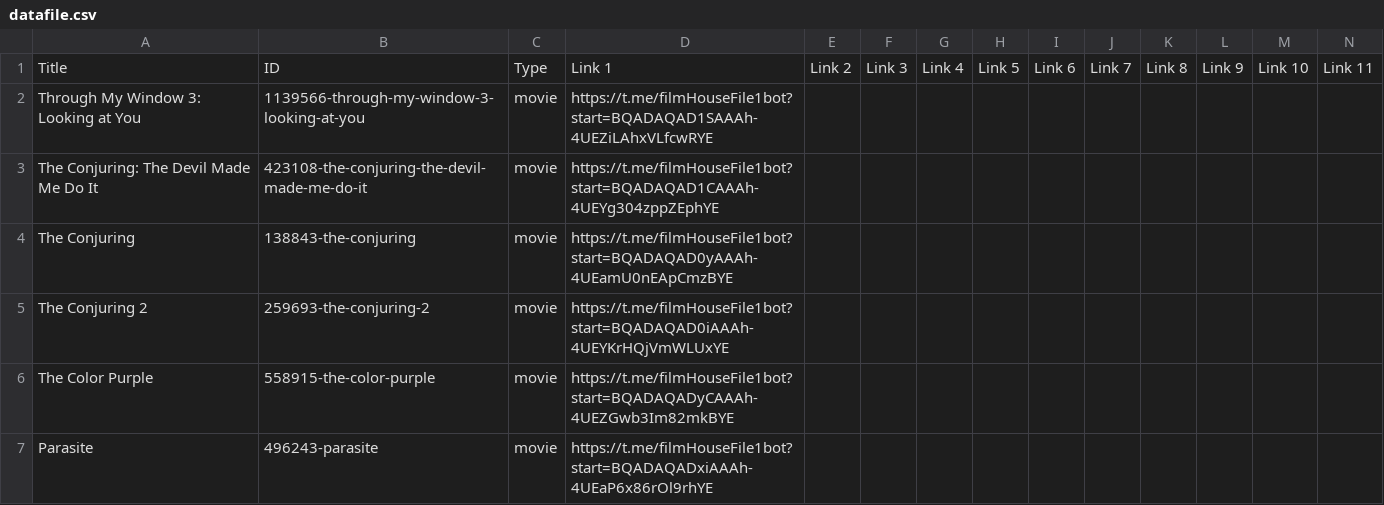
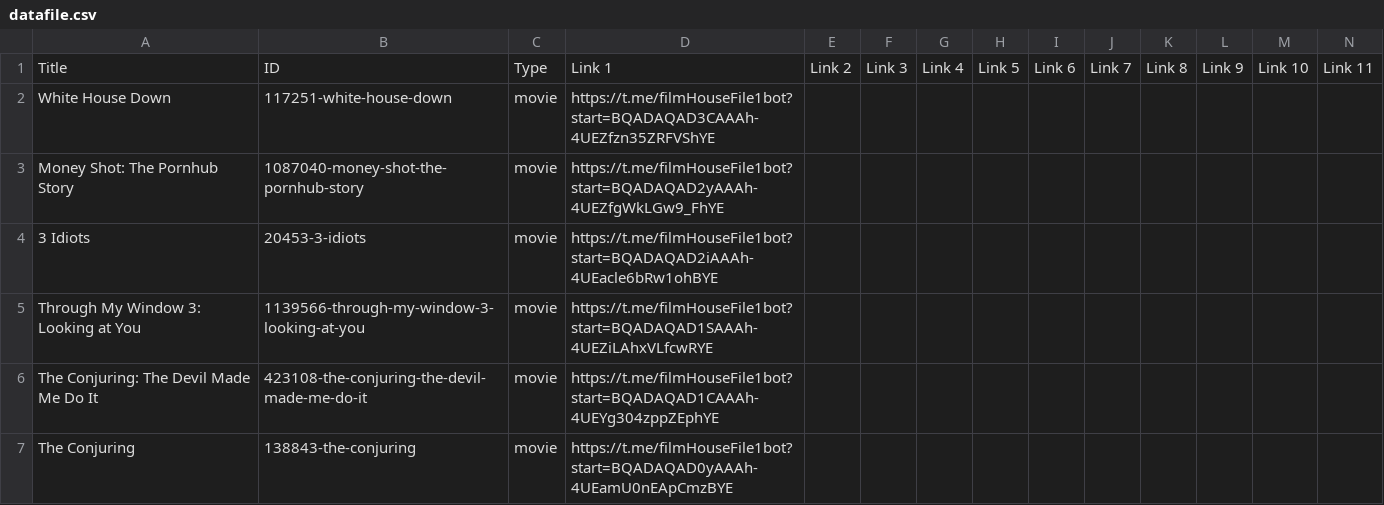
Before and after one commit to dans123456/filmhouse, a CSV file: MOVIE/Data/datafile.csv, drawn as a sheet; only a part is shown; the shorter side is filled out with more unchanged rows; rows hold the shown columns only; the diff names each change by its address in the sheet, - before the commit and + after, or states it on an @@ line.

Commit message:
Update catalog (datafile.csv) from Film House Admin Panel

```diff
--- a/MOVIE/Data/datafile.csv
+++ b/MOVIE/Data/datafile.csv
+row 2: White House Down | 117251-white-house-down | movie | https://t.me/filmHouseFile1bot?start=BQADAQAD3CAAAh-4UEZfzn35ZRFVShYE
+row 3: Money Shot: The Pornhub Story | 1087040-money-shot-the-pornhub-story | movie | https://t.me/filmHouseFile1bot?start=BQADAQAD2yAAAh-4UEZfgWkLGw9_FhYE
+row 4: 3 Idiots | 20453-3-idiots | movie | https://t.me/filmHouseFile1bot?start=BQADAQAD2iAAAh-4UEacle6bRw1ohBYE
```
